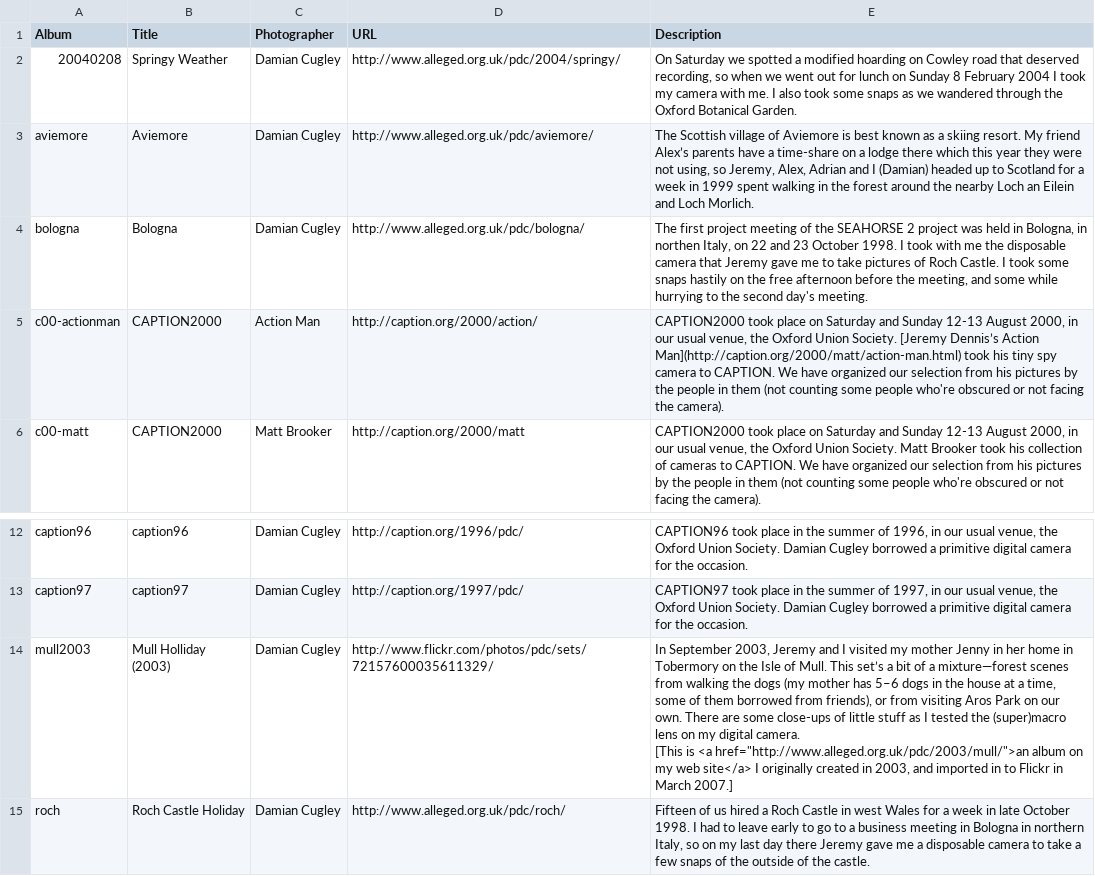
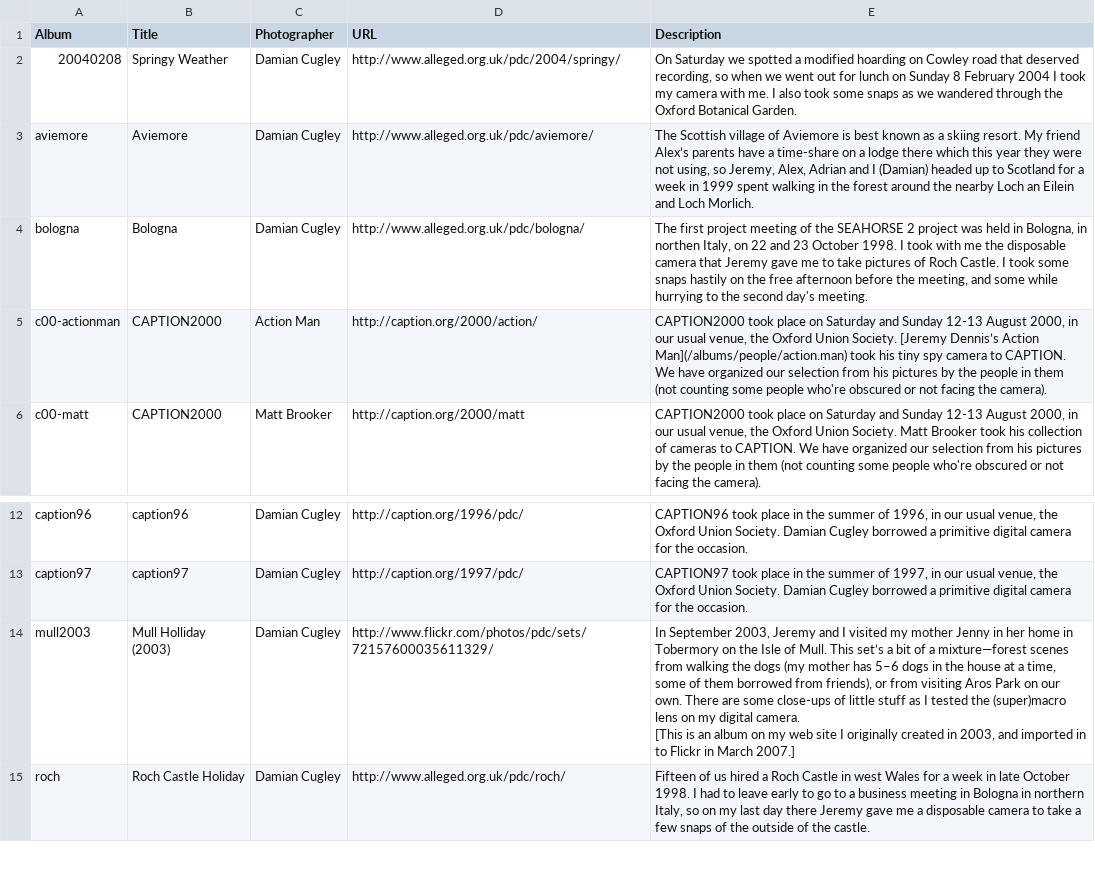
Before and after one commit to pdc/allegedsite, a CSV file: albums/albums.csv, drawn as a sheet; only a part is shown, gaps mark what is left out.

Commit message:
Add a page for each person in ancient albums

```diff
--- a/albums/albums.csv
+++ b/albums/albums.csv
@@ -4,3 +4,3 @@ aviemore,Aviemore,Damian Cugley,http://www.alleged.org.uk/pdc/aviemore/,"The Sco
 bologna,Bologna,Damian Cugley,http://www.alleged.org.uk/pdc/bologna/,"The first project meeting of the SEAHORSE 2 project was held in Bologna, in northen Italy, on 22 and 23 October 1998. I took with me the disposable camera that Jeremy gave me to take pictures of Roch Castle. I took some snaps hastily on the free afternoon before the meeting, and some while hurrying to the second day's meeting.",,,,,,
-c00-actionman,CAPTION2000,Action Man,http://caption.org/2000/action/,"CAPTION2000 took place on Saturday and Sunday 12-13 August 2000, in our usual venue, the Oxford Union Society. [Jeremy Dennis’s Action Man](http://caption.org/2000/matt/action-man.html) took his tiny spy camera to CAPTION. We have organized our selection from his pictures by the people in them (not counting some people who're obscured or not facing the camera).",,,,,,
+c00-actionman,CAPTION2000,Action Man,http://caption.org/2000/action/,"CAPTION2000 took place on Saturday and Sunday 12-13 August 2000, in our usual venue, the Oxford Union Society. [Jeremy Dennis’s Action Man](/albums/people/action.man) took his tiny spy camera to CAPTION. We have organized our selection from his pictures by the people in them (not counting some people who're obscured or not facing the camera).",,,,,,
 c00-matt,CAPTION2000,Matt Brooker,http://caption.org/2000/matt,"CAPTION2000 took place on Saturday and Sunday 12-13 August 2000, in our usual venue, the Oxford Union Society. Matt Brooker took his collection of cameras to CAPTION. We have organized our selection from his pictures by the people in them (not counting some people who're obscured or not facing the camera).",,,,,,
@@ -13,5 +13,5 @@ caption96,caption96,Damian Cugley,http://caption.org/1996/pdc/,"CAPTION96 took p
 caption97,caption97,Damian Cugley,http://caption.org/1997/pdc/,"CAPTION97 took place in the summer of 1997, in our usual venue, the Oxford Union Society. Damian Cugley borrowed a primitive digital camera for the occasion.",,,,,,
-mull2003,Mull Holliday (2003),Damian Cugley,http://www.flickr.com/photos/pdc/sets/72157600035611329/,"In September 2003, Jeremy and I visited my mother Jenny in her home in Tobermory on the Isle of Mull. This set’s a bit of a mixture—forest scenes from walking the dogs (my mother has 5–6 dogs in the house at a time, some of them borrowed from friends), or from visiting Aros Park on our own. There are some close-ups of little stuff as I tested the (super)macro lens on my digital camera.
-
-[This is <a href=""http://www.alleged.org.uk/pdc/2003/mull/"">an album on my web site</a> I originally created in 2003, and imported in to Flickr in March 2007.]",,,,,,
+mull2003,Mull Holliday (2003),Damian Cugley,http://www.flickr.com/photos/pdc/sets/72157600035611329/,"In September 2003, Jeremy and I visited my mother Jenny in her home in Tobermory on the Isle of Mull. This set’s a bit of a mixture—forest scenes from walking the dogs (my mother has 5–6 dogs in the house at a time, some of them borrowed from friends), or from visiting Aros Park on our own. There are some close-ups of little stuff as I tested the (super)macro lens on my digital camera.
+
+[This is an album on my web site I originally created in 2003, and imported in to Flickr in March 2007.]",,,,,,
 roch,Roch Castle Holiday,Damian Cugley,http://www.alleged.org.uk/pdc/roch/,"Fifteen of us hired a Roch Castle in west Wales for a week in late October 1998. I had to leave early to go to a business meeting in Bologna in northern Italy, so on my last day there Jeremy gave me a disposable camera to take a few snaps of the outside of the castle.",,,,,,
```
Also changed, not shown: 6 other files.
